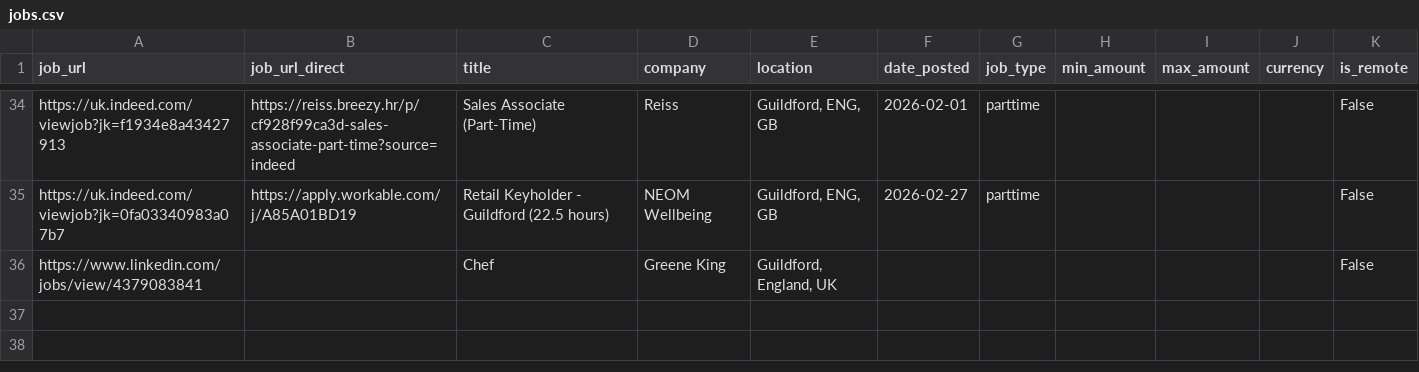
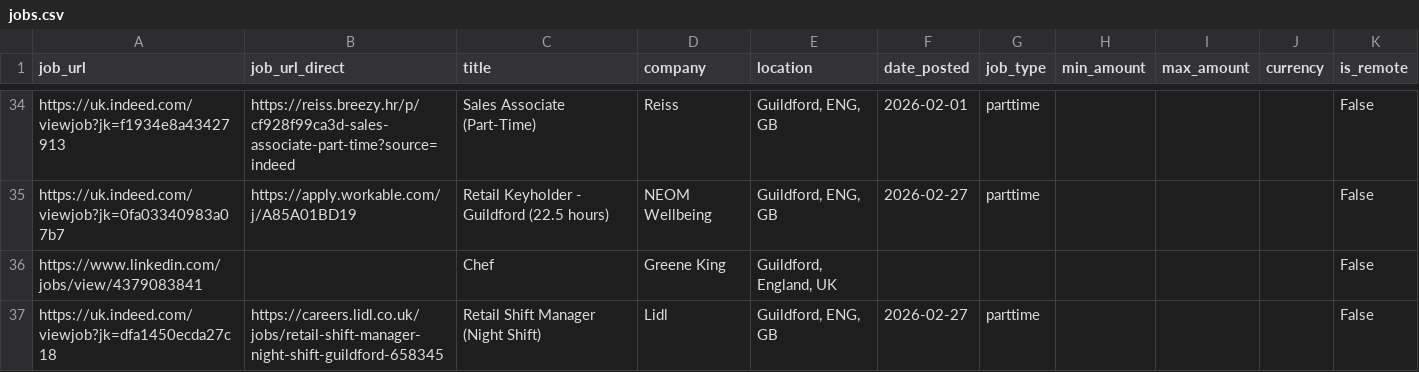
Before and after one commit to Boom123bam/job-scraper, a CSV file: jobs.csv, drawn as a sheet; only a part is shown, gaps mark what is left out.

```diff
--- a/jobs.csv
+++ b/jobs.csv
@@ -36 +36,2 @@ https://uk.indeed.com/viewjob?jk=0fa03340983a07b7,https://apply.workable.com/j/A
 https://www.linkedin.com/jobs/view/4379083841,,Chef,Greene King,"Guildford, England, UK",,,,,,False
+https://uk.indeed.com/viewjob?jk=dfa1450ecda27c18,https://careers.lidl.co.uk/jobs/retail-shift-manager-night-shift-guildford-658345,Retail Shift Manager (Night Shift),Lidl,"Guildford, ENG, GB",2026-02-27,parttime,,,,False
```
